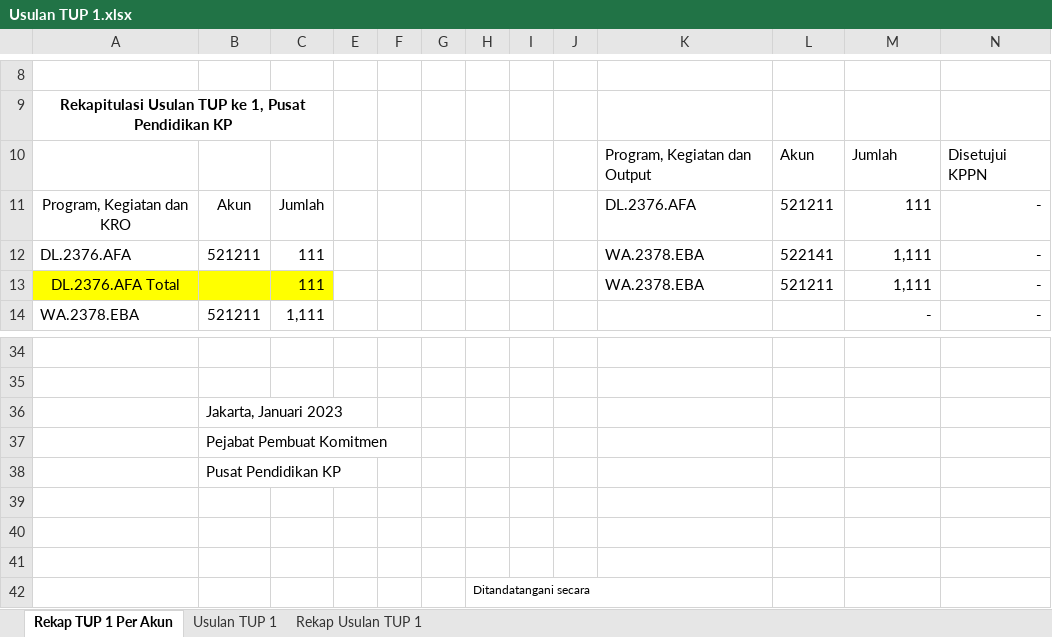
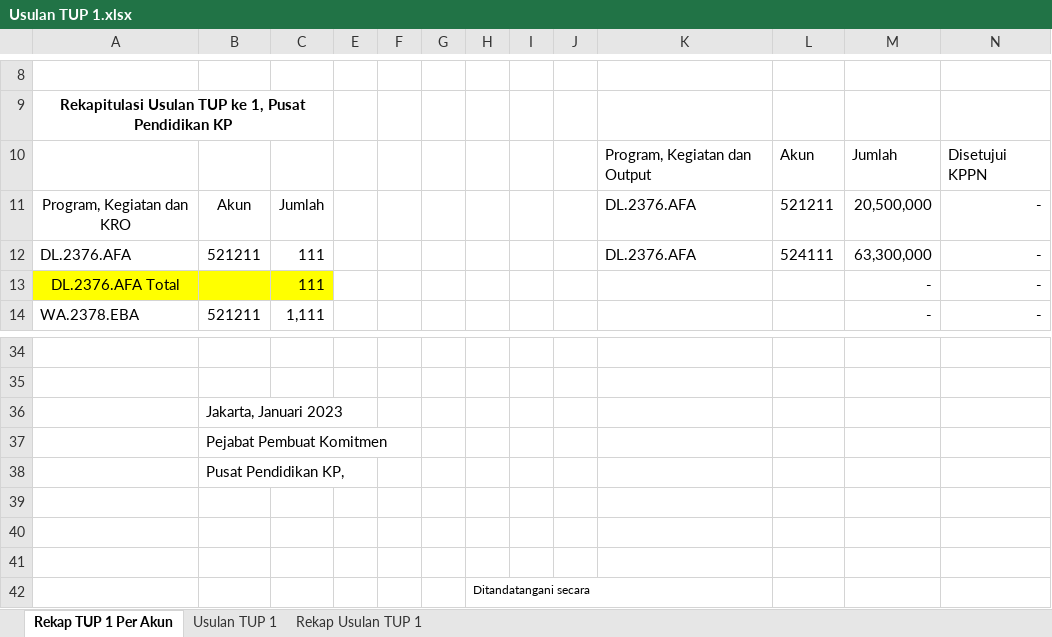
Before and after one commit to edimistiono/TA.2023, an Excel workbook: TUP/TUP 1/Usulan TUP 1.xlsx, sheet Rekap TUP 1 Per Akun, drawn as a sheet; only a part is shown, gaps mark what is left out; values as stored, in another font and other column widths than the file's, no borders; charts and pictures not drawn; the diff names each change by its address in the sheet, - before the commit and + after, or states it on an @@ line.

```diff
--- a/TUP/TUP 1/Usulan TUP 1.xlsx (sheet Rekap TUP 1 Per Akun)
+++ b/TUP/TUP 1/Usulan TUP 1.xlsx (sheet Rekap TUP 1 Per Akun)
-M11: 111
+M11: 20,500,000
-K12: WA.2378.EBA
+K12: DL.2376.AFA
-L12: 522141
+L12: 524111
-M12: 1,111
+M12: 63,300,000
-K13: WA.2378.EBA
+K13: (empty)
-L13: 521211
+L13: (empty)
-M13: 1,111
+M13: -
-B38: Pusat Pendidikan KP
+B38: Pusat Pendidikan KP,
```
Also changed, not shown: sheet Usulan TUP 1, sheet Rekap Usulan TUP 1, charts or pictures.
